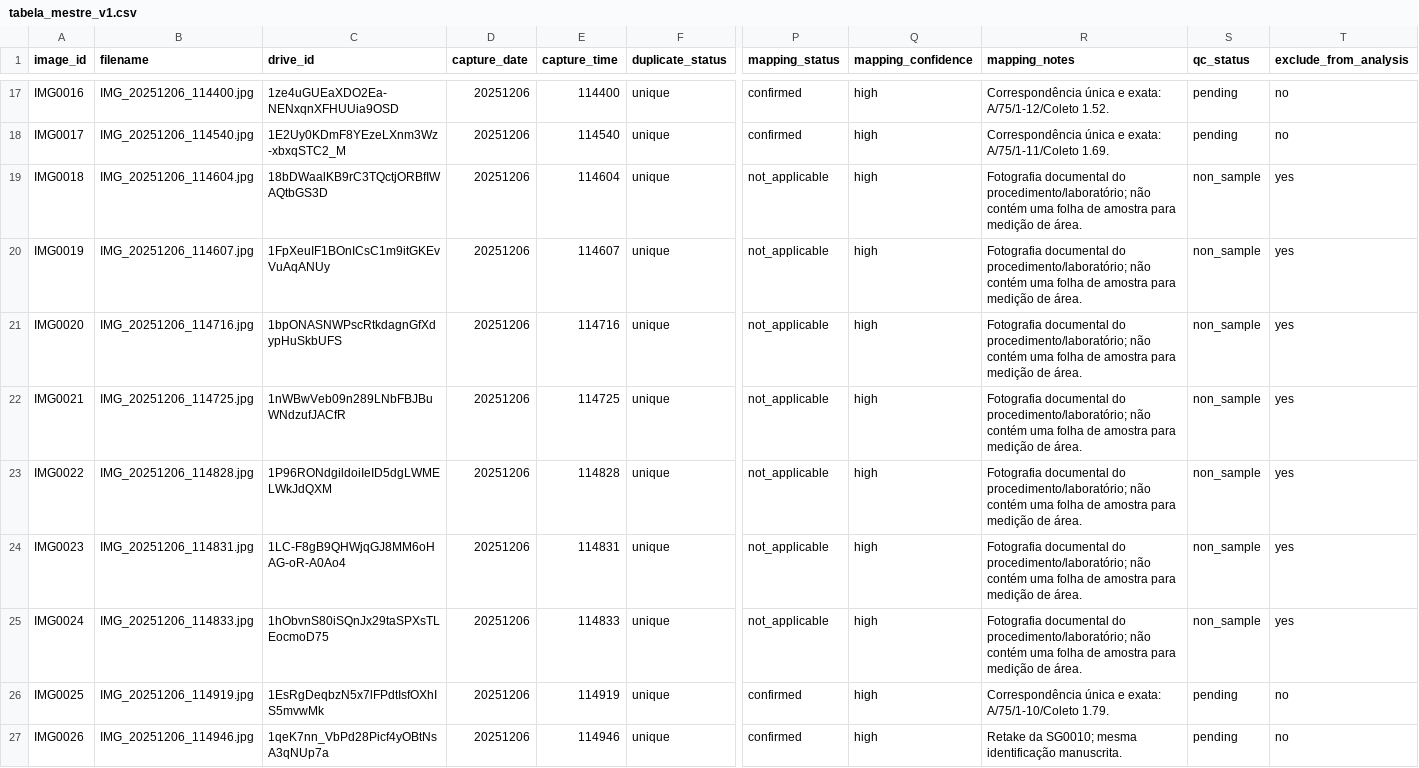
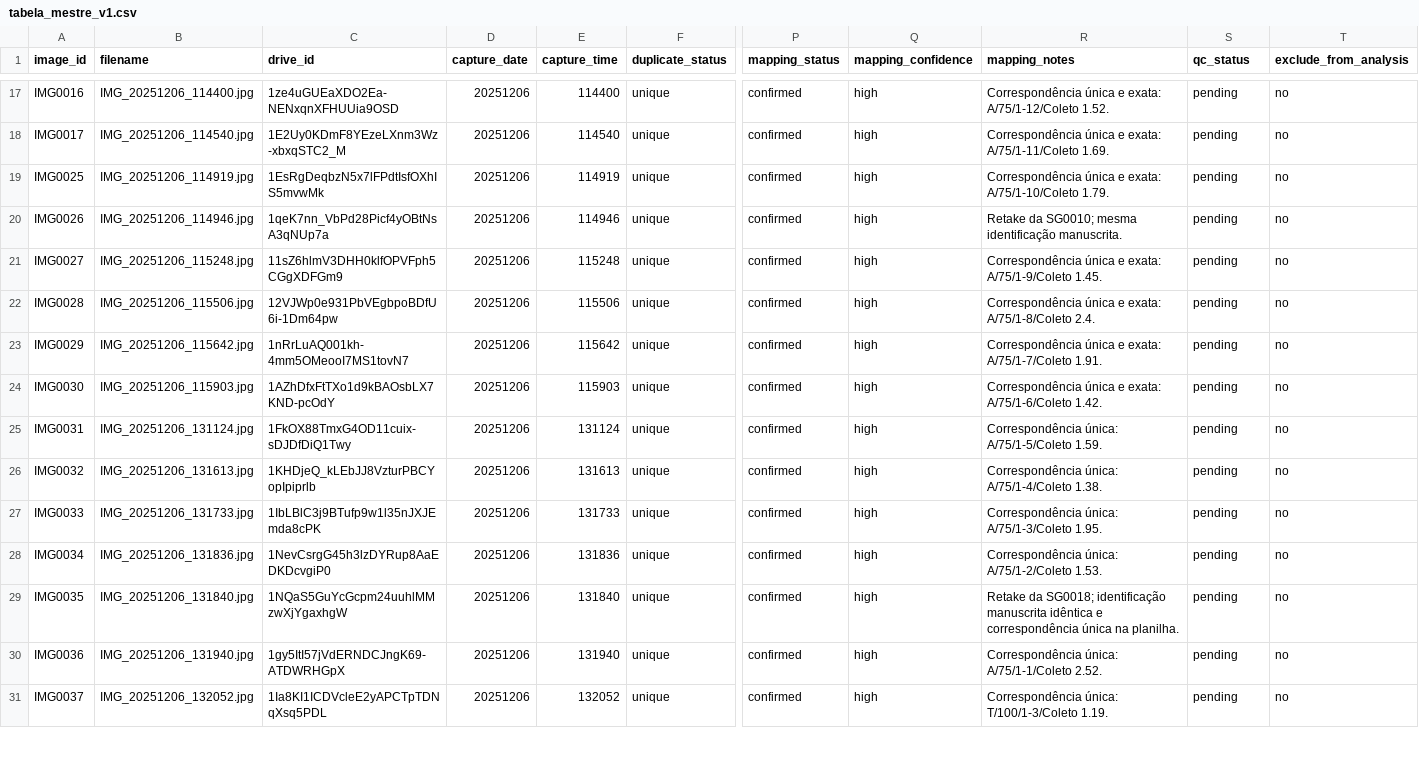
Before and after one commit to Felipe-SoaresB/leaf-area-image-dataset, a CSV file: metadata/tabela_mestre_v1.csv, drawn as a sheet; only a part is shown, gaps mark what is left out; the shorter side is filled out with more unchanged rows; rows hold the shown columns only; the diff names each change by its address in the sheet, - before the commit and + after, or states it on an @@ line.

Commit message:
Privacy: prepare corrected 198-image public edition

```diff
--- a/metadata/tabela_mestre_v1.csv
+++ b/metadata/tabela_mestre_v1.csv
-row 19: IMG0018 | IMG_20251206_114604.jpg | 18bDWaalKB9rC3TQctjORBfIWAQtbGS3D | 20251206 | 114604 | unique | not_applicable | high | Fotografia documental do procedimento/laboratório; não contém uma folha de amostra para medição de área. | non_sample | yes
-row 20: IMG0019 | IMG_20251206_114607.jpg | 1FpXeuIF1BOnICsC1m9itGKEvVuAqANUy | 20251206 | 114607 | unique | not_applicable | high | Fotografia documental do procedimento/laboratório; não contém uma folha de amostra para medição de área. | non_sample | yes
-row 21: IMG0020 | IMG_20251206_114716.jpg | 1bpONASNWPscRtkdagnGfXdypHuSkbUFS | 20251206 | 114716 | unique | not_applicable | high | Fotografia documental do procedimento/laboratório; não contém uma folha de amostra para medição de área. | non_sample | yes
-row 22: IMG0021 | IMG_20251206_114725.jpg | 1nWBwVeb09n289LNbFBJBuWNdzufJACfR | 20251206 | 114725 | unique | not_applicable | high | Fotografia documental do procedimento/laboratório; não contém uma folha de amostra para medição de área. | non_sample | yes
-row 23: IMG0022 | IMG_20251206_114828.jpg | 1P96RONdgildoiIeID5dgLWMELWkJdQXM | 20251206 | 114828 | unique | not_applicable | high | Fotografia documental do procedimento/laboratório; não contém uma folha de amostra para medição de área. | non_sample | yes
-row 24: IMG0023 | IMG_20251206_114831.jpg | 1LC-F8gB9QHWjqGJ8MM6oHAG-oR-A0Ao4 | 20251206 | 114831 | unique | not_applicable | high | Fotografia documental do procedimento/laboratório; não contém uma folha de amostra para medição de área. | non_sample | yes
-row 25: IMG0024 | IMG_20251206_114833.jpg | 1hObvnS80iSQnJx29taSPXsTLEocmoD75 | 20251206 | 114833 | unique | not_applicable | high | Fotografia documental do procedimento/laboratório; não contém uma folha de amostra para medição de área. | non_sample | yes
```
Also changed, not shown: metadata/imagens_drive.csv, release/images_v1.csv, 31 other files.
